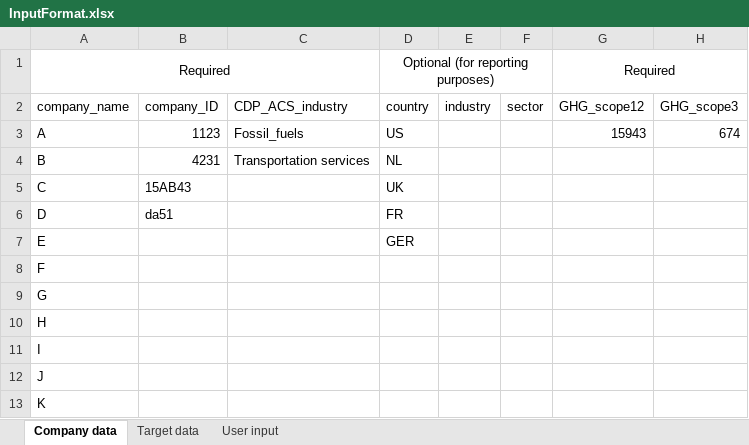
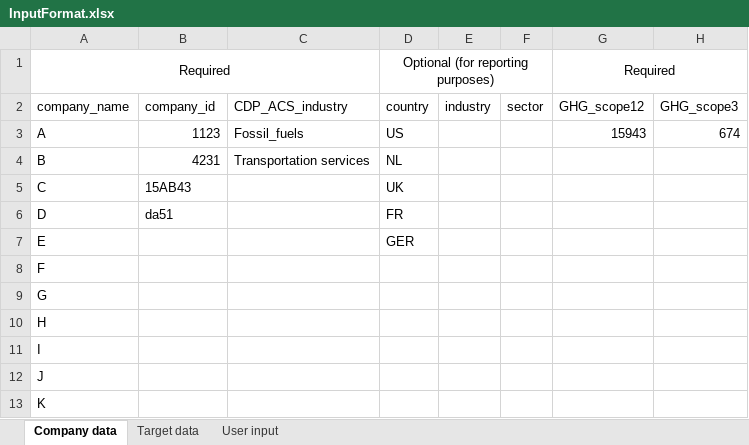
Before and after one commit to ScienceBasedTargets/SBTi-finance-tool, an Excel workbook: connector/InputFormat.xlsx, sheet Company data, drawn as a sheet; only a part is shown; values as stored, in another font and other column widths than the file's, no borders; table styles not drawn; the diff names each change by its address in the sheet, - before the commit and + after, or states it on an @@ line.

Commit message:
Integrated data_provider_input and target_valuation_protocol within the API
As well as correct the target_valuation_protocol hardcoded column names

```diff
--- a/connector/InputFormat.xlsx (sheet Company data)
+++ b/connector/InputFormat.xlsx (sheet Company data)
-B2: company_ID
+B2: company_id
```
Also changed, not shown: sheet Target data, sheet User input, 7 other files.
